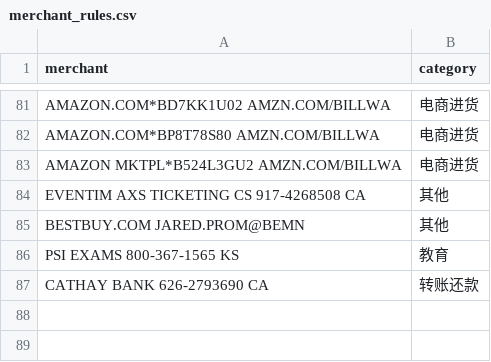
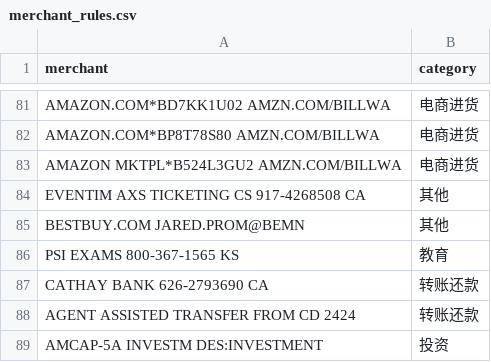
Before and after one commit to RangZh/AIFinance, a CSV file: merchant_rules.csv, drawn as a sheet; only a part is shown, gaps mark what is left out; the diff names each change by its address in the sheet, - before the commit and + after, or states it on an @@ line.

```diff
--- a/merchant_rules.csv
+++ b/merchant_rules.csv
+row 88: AGENT ASSISTED TRANSFER FROM CD 2424 | 转账还款
+row 89: AMCAP-5A INVESTM DES:INVESTMENT | 投资
```
Also changed, not shown: 1 other file.
